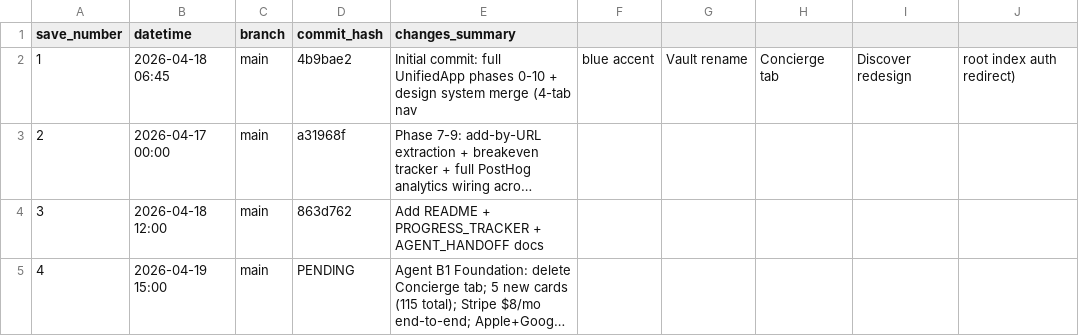
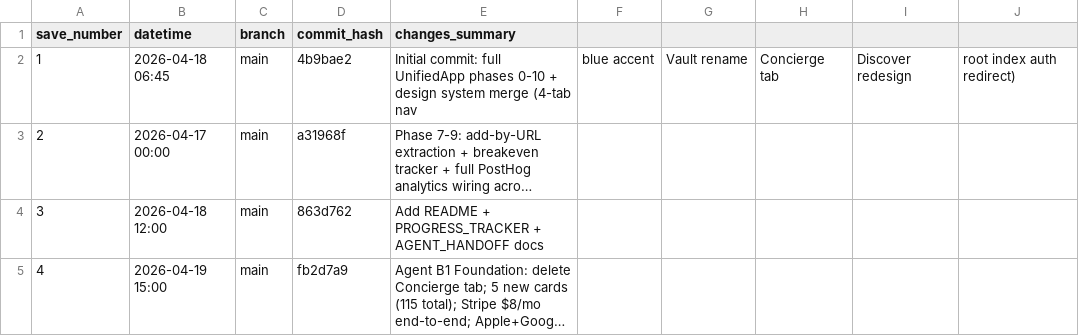
Before and after one commit to boozinix/UltimateCardScout, a CSV file: GIT_TRACKER.csv, drawn as a sheet; long unchanged cells end in …; the diff names each change by its address in the sheet, - before the commit and + after, or states it on an @@ line.

```diff
--- a/GIT_TRACKER.csv
+++ b/GIT_TRACKER.csv
-D5 (commit_hash): PENDING
+D5 (commit_hash): fb2d7a9
```
